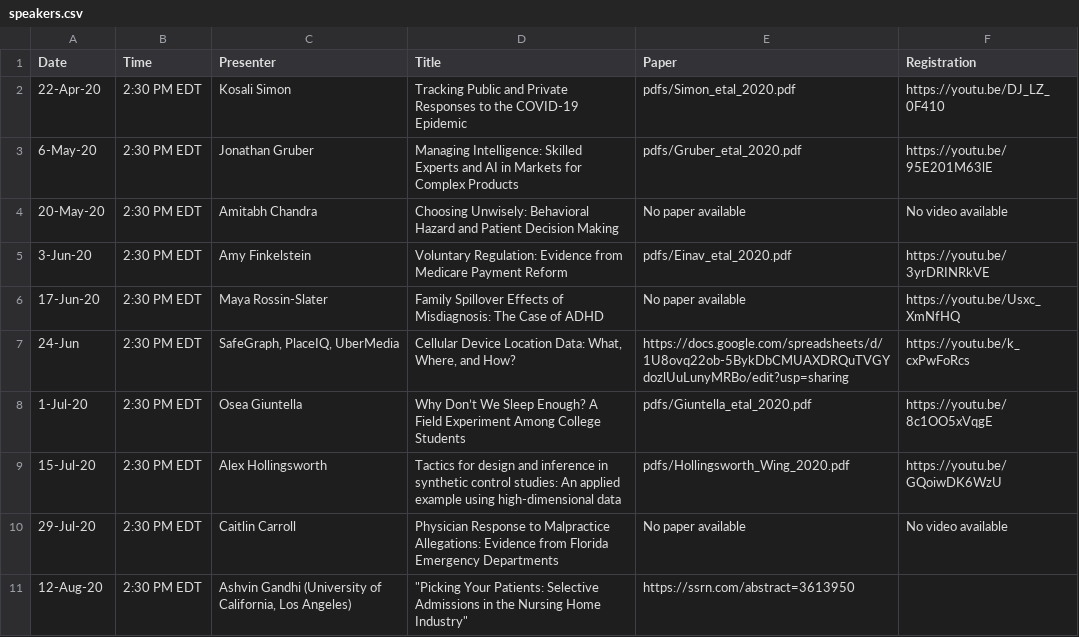
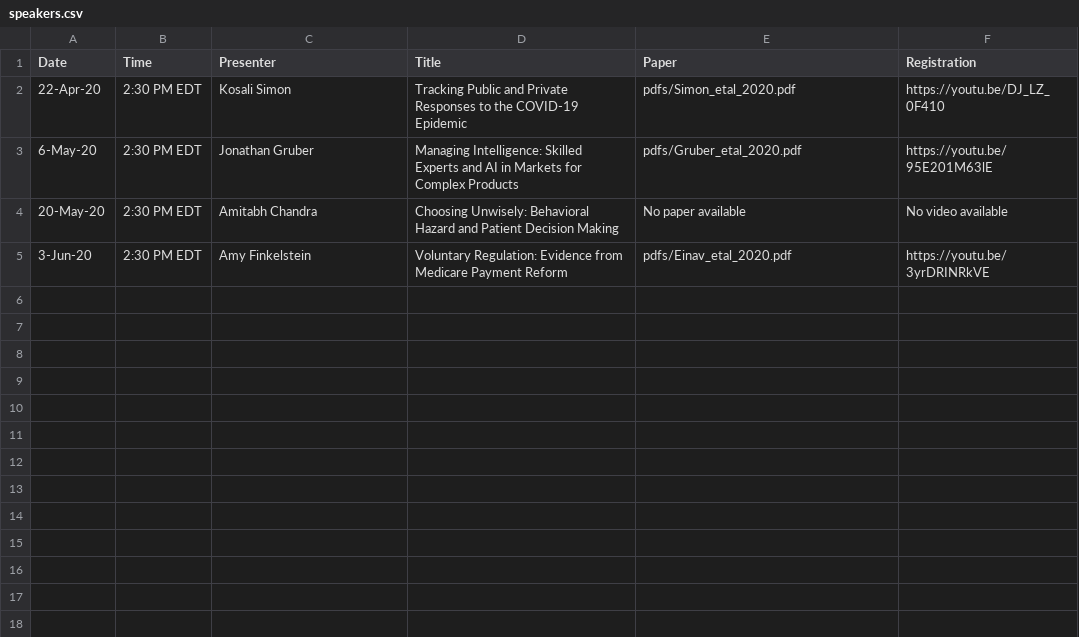
Before and after one commit to ernbilen/EHEC-website, a CSV file: _data/speakers.csv, drawn as a sheet; the diff names each change by its address in the sheet, - before the commit and + after, or states it on an @@ line.

Commit message:
Update speakers.csv

```diff
--- a/_data/speakers.csv
+++ b/_data/speakers.csv
-row 6: 17-Jun-20 | 2:30 PM EDT | Maya Rossin-Slater | Family Spillover Effects of Misdiagnosis: The Case of ADHD | No paper available | https://youtu.be/Usxc_XmNfHQ
-row 7: 24-Jun | 2:30 PM EDT | SafeGraph, PlaceIQ, UberMedia | Cellular Device Location Data: What, Where, and How? | https://docs.google.com/spreadsheets/d/1U8ovq22ob-5BykDbCMUAXDRQuTVGYdozlUuLunyMRBo/edit?usp=sharing | https://youtu.be/k_cxPwFoRcs
-row 8: 1-Jul-20 | 2:30 PM EDT | Osea Giuntella | Why Don’t We Sleep Enough? A Field Experiment Among College Students | pdfs/Giuntella_etal_2020.pdf | https://youtu.be/8c1OO5xVqgE
-row 9: 15-Jul-20 | 2:30 PM EDT | Alex Hollingsworth | Tactics for design and inference in synthetic control studies: An applied example using high-dimensional data | pdfs/Hollingsworth_Wing_2020.pdf | https://youtu.be/GQoiwDK6WzU
-row 10: 29-Jul-20 | 2:30 PM EDT | Caitlin Carroll | Physician Response to Malpractice Allegations: Evidence from Florida Emergency Departments | No paper available | No video available
-row 11: 12-Aug-20 | 2:30 PM EDT | Ashvin Gandhi (University of California, Los Angeles) | "Picking Your Patients: Selective Admissions in the Nursing Home Industry" | https://ssrn.com/abstract=3613950
```
